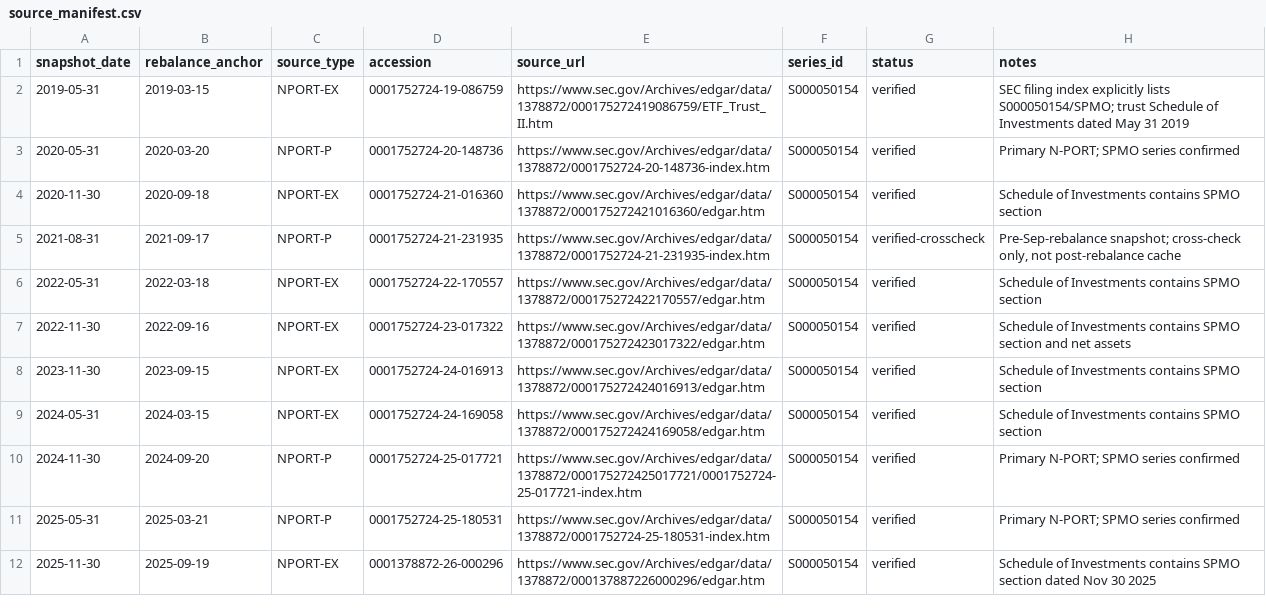
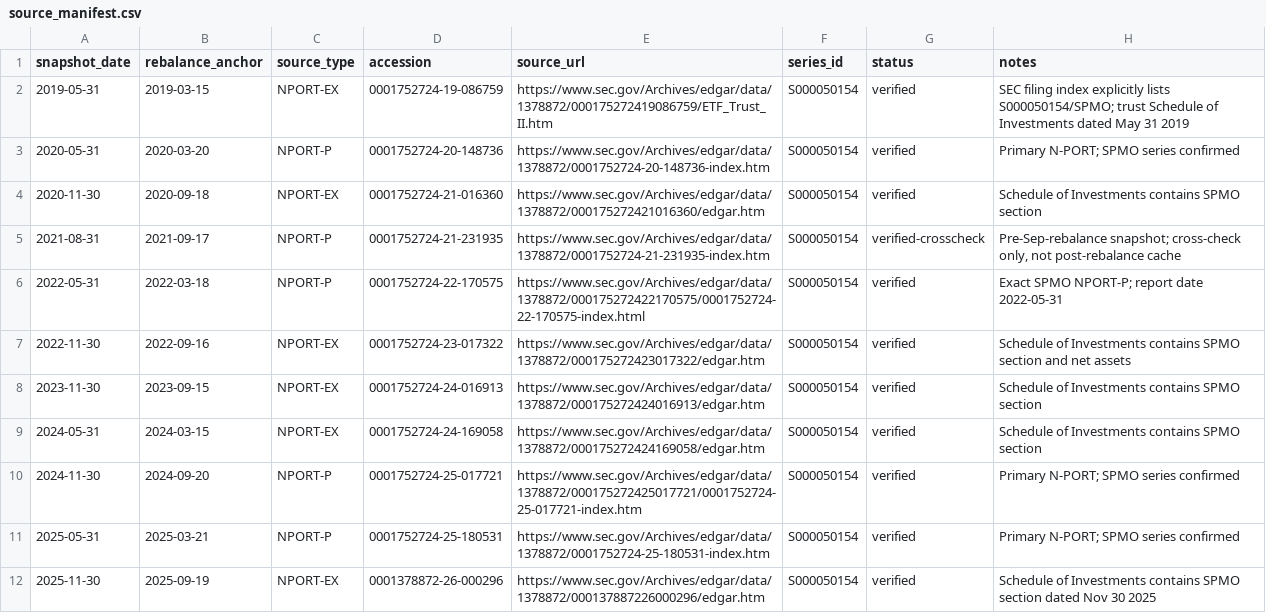
Before and after one commit to louisalviss/runner-3, a CSV file: spmo-backtest/data/source_manifest.csv, drawn as a sheet.

Commit message:
Fix exact May 2022 SPMO NPORT accession

```diff
--- a/spmo-backtest/data/source_manifest.csv
+++ b/spmo-backtest/data/source_manifest.csv
@@ -5,3 +5,3 @@ snapshot_date,rebalance_anchor,source_type,accession,source_url,series_id,status
 2021-08-31,2021-09-17,NPORT-P,0001752724-21-231935,https://www.sec.gov/Archives/edgar/data/1378872/0001752724-21-231935-index.htm,S000050154,verified-crosscheck,"Pre-Sep-rebalance snapshot; cross-check only, not post-rebalance cache"
-2022-05-31,2022-03-18,NPORT-EX,0001752724-22-170557,https://www.sec.gov/Archives/edgar/data/1378872/000175272422170557/edgar.htm,S000050154,verified,"Schedule of Investments contains SPMO section"
+2022-05-31,2022-03-18,NPORT-P,0001752724-22-170575,https://www.sec.gov/Archives/edgar/data/1378872/000175272422170575/0001752724-22-170575-index.html,S000050154,verified,"Exact SPMO NPORT-P; report date 2022-05-31"
 2022-11-30,2022-09-16,NPORT-EX,0001752724-23-017322,https://www.sec.gov/Archives/edgar/data/1378872/000175272423017322/edgar.htm,S000050154,verified,"Schedule of Investments contains SPMO section and net assets"
```
